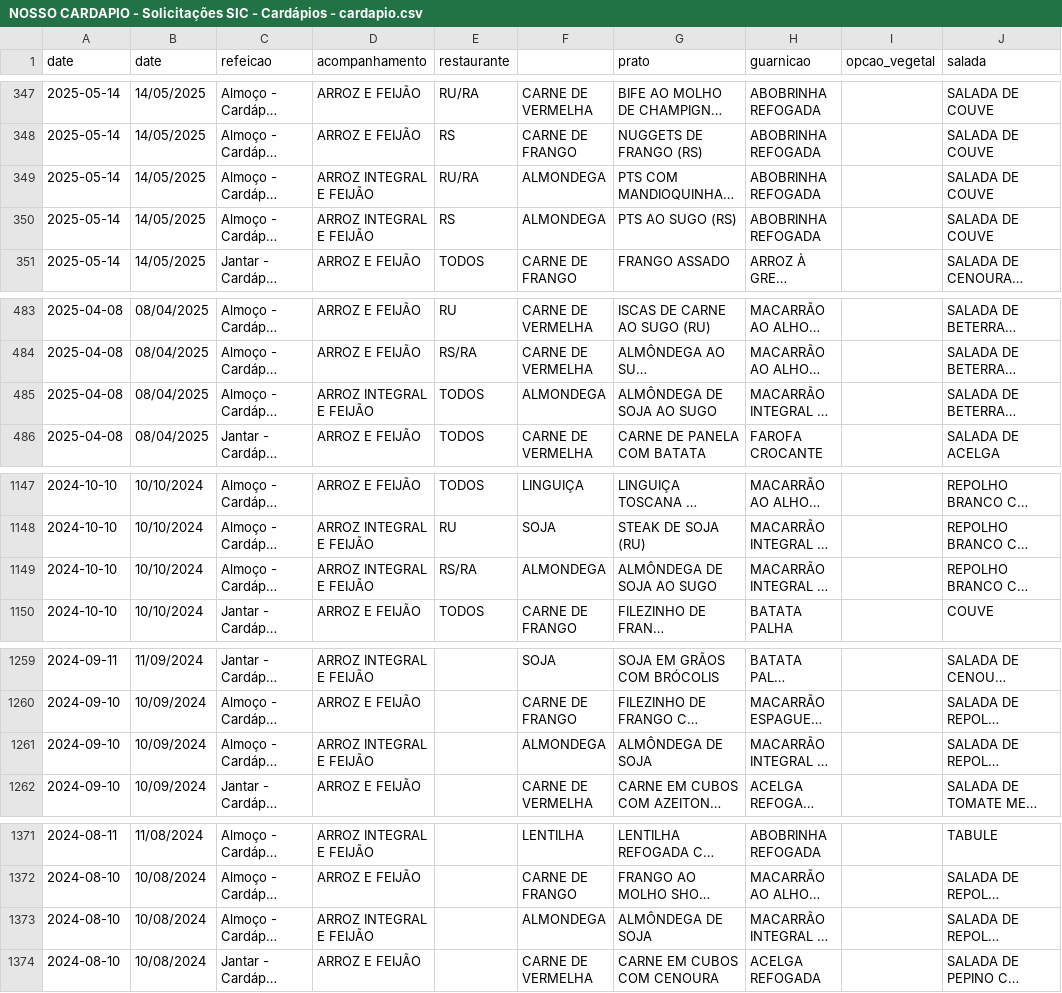
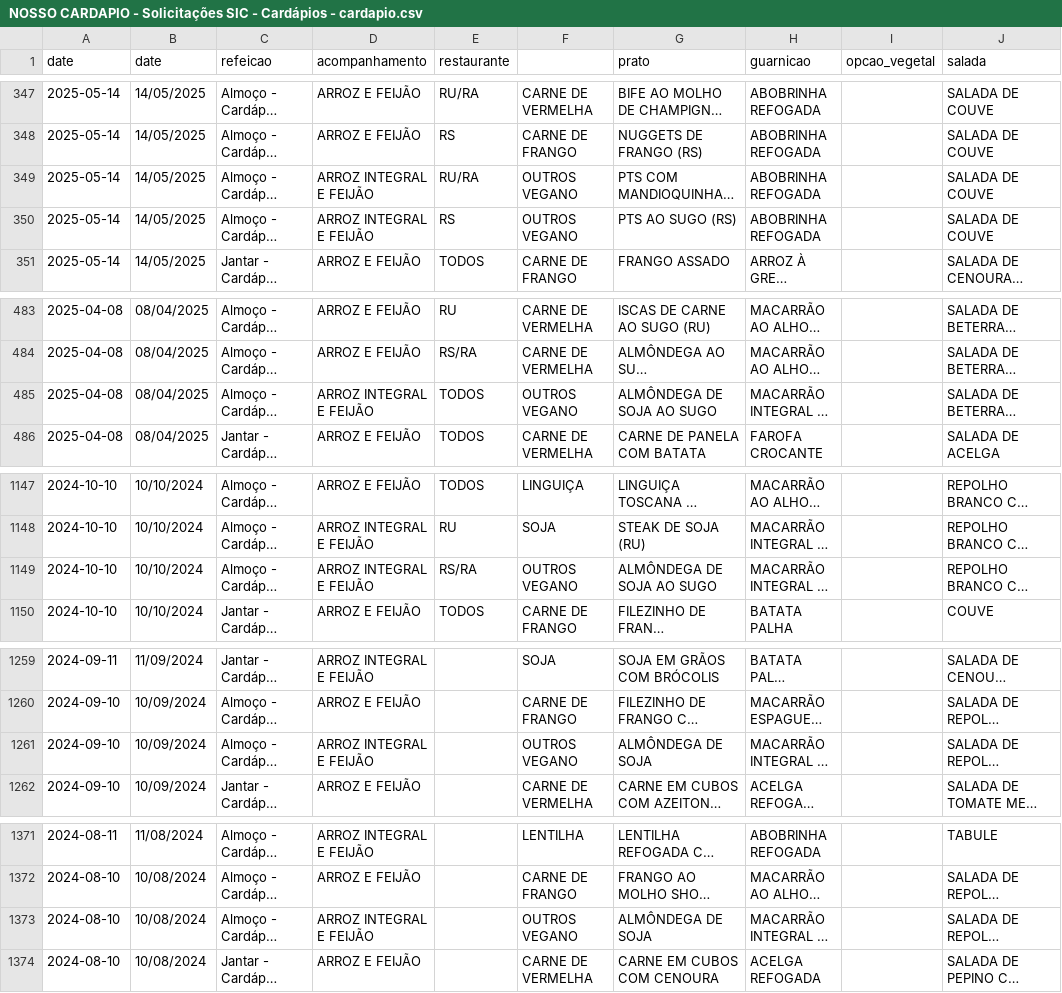
Before and after one commit to g270535-art/MS571---Aprendizado-de-Maquinas-Aspectos-Teoricos-e-Praticos, a CSV file: NOSSO CARDAPIO - Solicitações SIC - Cardápios - cardapio.csv, drawn as a sheet; only a part is shown, gaps mark what is left out; long unchanged cells end in …; the diff names each change by its address in the sheet, - before the commit and + after, or states it on an @@ line.

Commit message:
o davi MATOU as almondegas
as almondegas MORRERAM, viram "OUTROS VEGANO"

```diff
--- a/NOSSO CARDAPIO - Solicitações SIC - Cardápios - cardapio.csv
+++ b/NOSSO CARDAPIO - Solicitações SIC - Cardápios - cardapio.csv
-F349:F350: ALMONDEGA
+F349:F350: OUTROS VEGANO
-F485: ALMONDEGA
+F485: OUTROS VEGANO
-F1149: ALMONDEGA
+F1149: OUTROS VEGANO
-F1261: ALMONDEGA
+F1261: OUTROS VEGANO
-F1373: ALMONDEGA
+F1373: OUTROS VEGANO
```
